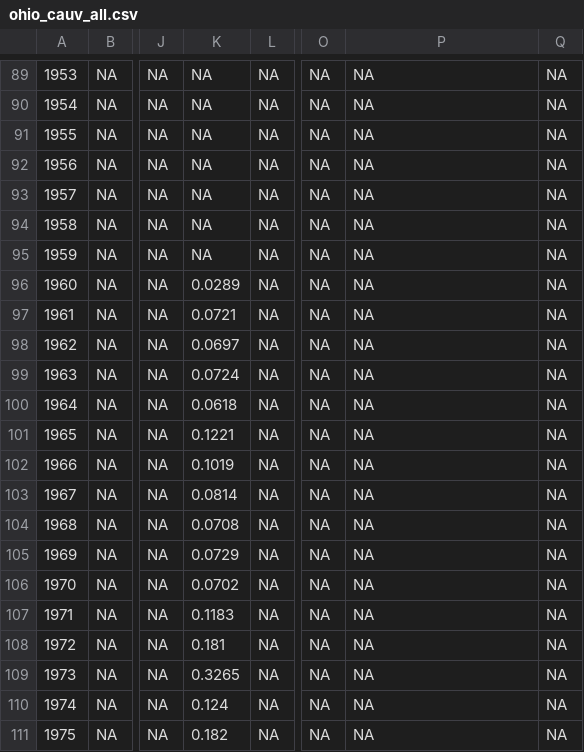
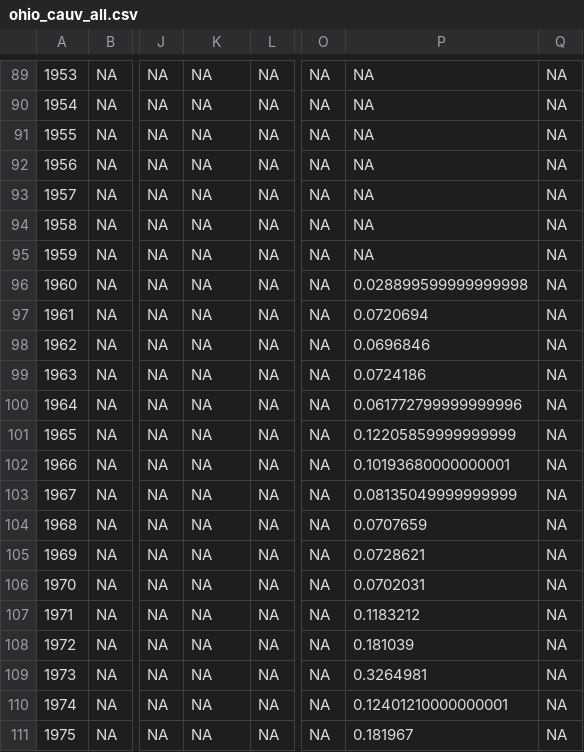
Before and after one commit to rdinter/CAUV, a CSV file: 1-tidy/ohio_cauv_all.csv, drawn as a sheet; only a part is shown, gaps mark what is left out; the diff covers the shown part only; the diff names each change by its address in the sheet, - before the commit and + after, or states it on an @@ line.

```diff
--- a/1-tidy/ohio_cauv_all.csv
+++ b/1-tidy/ohio_cauv_all.csv
-K96: 0.0289
+K96: NA
-P96: NA
+P96: 0.028899599999999998
-K97: 0.0721
+K97: NA
-P97: NA
+P97: 0.0720694
-K98: 0.0697
+K98: NA
-P98: NA
+P98: 0.0696846
-K99: 0.0724
+K99: NA
-P99: NA
+P99: 0.0724186
-K100: 0.0618
+K100: NA
-P100: NA
+P100: 0.061772799999999996
-K101: 0.1221
+K101: NA
-P101: NA
+P101: 0.12205859999999999
-K102: 0.1019
+K102: NA
-P102: NA
+P102: 0.10193680000000001
-K103: 0.0814
+K103: NA
-P103: NA
+P103: 0.08135049999999999
-K104: 0.0708
+K104: NA
-P104: NA
+P104: 0.0707659
-K105: 0.0729
+K105: NA
-P105: NA
+P105: 0.0728621
-K106: 0.0702
+K106: NA
-P106: NA
+P106: 0.0702031
-K107: 0.1183
+K107: NA
-P107: NA
+P107: 0.1183212
-K108: 0.181
+K108: NA
-P108: NA
+P108: 0.181039
-K109: 0.3265
+K109: NA
-P109: NA
+P109: 0.3264981
-K110: 0.124
+K110: NA
-P110: NA
+P110: 0.12401210000000001
-K111: 0.182
+K111: NA
-P111: NA
+P111: 0.181967
```
Also changed, not shown: 139 edited cells elsewhere in this file, 0-data/ohio/ohio_prices_monthly.csv, 1-tidy/cap/ohio_caprate.csv, 19 other files.
